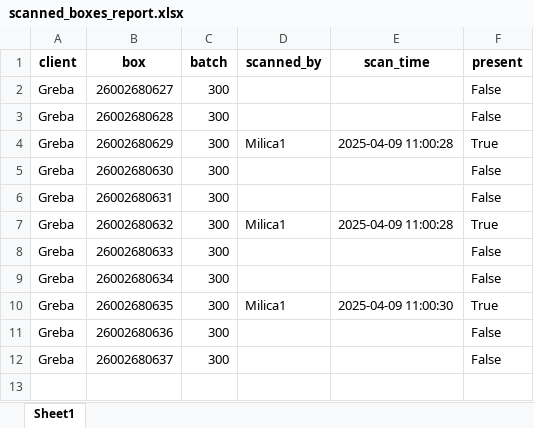
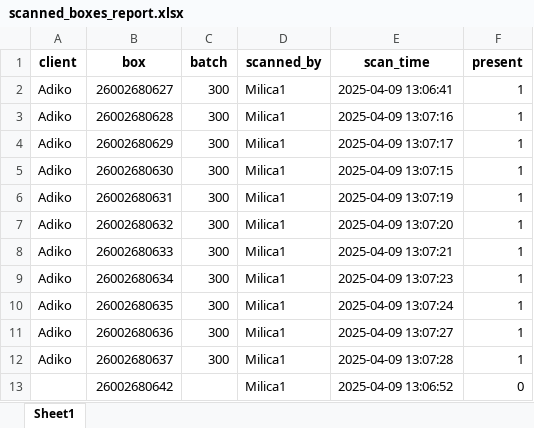
Before and after one commit to Ciglija/RW_Destroy, an Excel workbook: backend/reports/scanned_boxes_report.xlsx, sheet Sheet1, drawn as a sheet; values as stored, in another font and other column widths than the file's, no borders; the diff names each change by its address in the sheet, - before the commit and + after, or states it on an @@ line.

```diff
--- a/backend/reports/scanned_boxes_report.xlsx (sheet Sheet1)
+++ b/backend/reports/scanned_boxes_report.xlsx (sheet Sheet1)
-A2:A12 (client): Greba
+A2:A12 (client): Adiko
-D2:D3 (scanned_by): (empty)
+D2:D3 (scanned_by): Milica1
-E2 (scan_time): (empty)
+E2 (scan_time): 2025-04-09 13:06:41
-F2:F3 (present): False
+F2:F3 (present): 1
-E3 (scan_time): (empty)
+E3 (scan_time): 2025-04-09 13:07:16
-E4 (scan_time): 2025-04-09 11:00:28
+E4 (scan_time): 2025-04-09 13:07:17
-F4 (present): True
+F4 (present): 1
-D5:D6 (scanned_by): (empty)
+D5:D6 (scanned_by): Milica1
-E5 (scan_time): (empty)
+E5 (scan_time): 2025-04-09 13:07:15
-F5:F6 (present): False
+F5:F6 (present): 1
-E6 (scan_time): (empty)
+E6 (scan_time): 2025-04-09 13:07:19
-E7 (scan_time): 2025-04-09 11:00:28
+E7 (scan_time): 2025-04-09 13:07:20
-F7 (present): True
+F7 (present): 1
-D8:D9 (scanned_by): (empty)
+D8:D9 (scanned_by): Milica1
-E8 (scan_time): (empty)
+E8 (scan_time): 2025-04-09 13:07:21
-F8:F9 (present): False
+F8:F9 (present): 1
-E9 (scan_time): (empty)
+E9 (scan_time): 2025-04-09 13:07:23
-E10 (scan_time): 2025-04-09 11:00:30
+E10 (scan_time): 2025-04-09 13:07:24
-F10 (present): True
+F10 (present): 1
-D11:D12 (scanned_by): (empty)
+D11:D12 (scanned_by): Milica1
-E11 (scan_time): (empty)
+E11 (scan_time): 2025-04-09 13:07:27
-F11:F12 (present): False
+F11:F12 (present): 1
-E12 (scan_time): (empty)
+E12 (scan_time): 2025-04-09 13:07:28
+row 13:  | 26002680642 |  | Milica1 | 2025-04-09 13:06:52 | 0
```
Also changed, not shown: backend/excel_files/boxes.xlsx, 6 other files.
